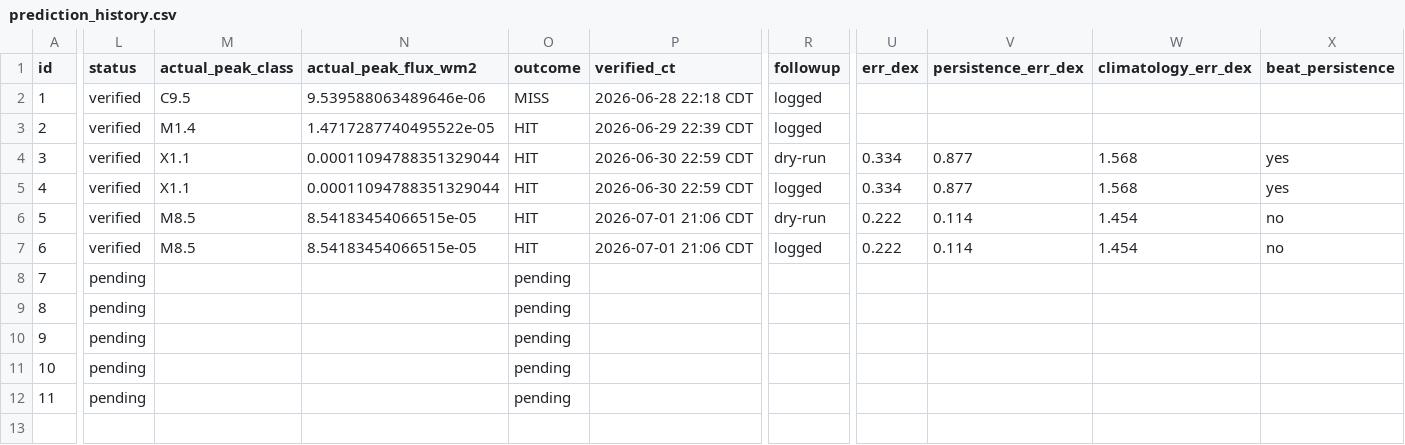
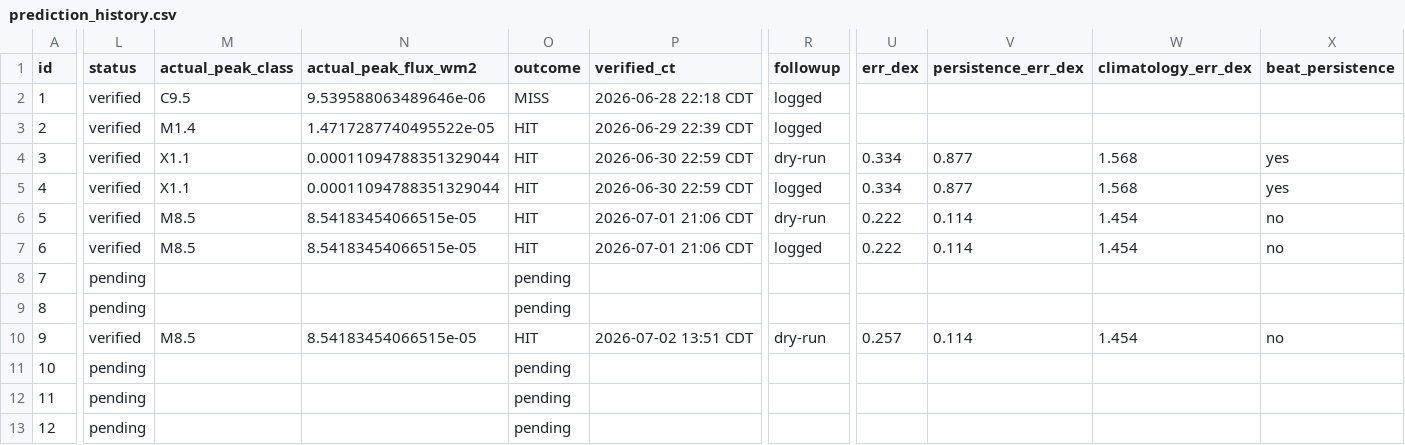
Before and after one commit to jonahgigi534-wq/RenderNewRepoForSolarFlare, a CSV file: prediction_history.csv, drawn as a sheet; only a part is shown, gaps mark what is left out; rows hold the shown columns only; the diff covers the shown part only; the diff names each change by its address in the sheet, - before the commit and + after, or states it on an @@ line.

```diff
--- a/prediction_history.csv
+++ b/prediction_history.csv
-L10 (status): pending
+L10 (status): verified
-M10 (actual_peak_class): (empty)
+M10 (actual_peak_class): M8.5
-N10 (actual_peak_flux_wm2): (empty)
+N10 (actual_peak_flux_wm2): 8.54183454066515e-05
-O10 (outcome): pending
+O10 (outcome): HIT
-P10 (verified_ct): (empty)
+P10 (verified_ct): 2026-07-02 13:51 CDT
-R10 (followup): (empty)
+R10 (followup): dry-run
-U10 (err_dex): (empty)
+U10 (err_dex): 0.257
-V10 (persistence_err_dex): (empty)
+V10 (persistence_err_dex): 0.114
-W10 (climatology_err_dex): (empty)
+W10 (climatology_err_dex): 1.454
-X10 (beat_persistence): (empty)
+X10 (beat_persistence): no
+row 13: 12 | pending |  |  | pending
```
Also changed, not shown: 1 edited cell elsewhere in this file, solarflare/experiments/results/leadtime_skill.csv, 23 other files.
